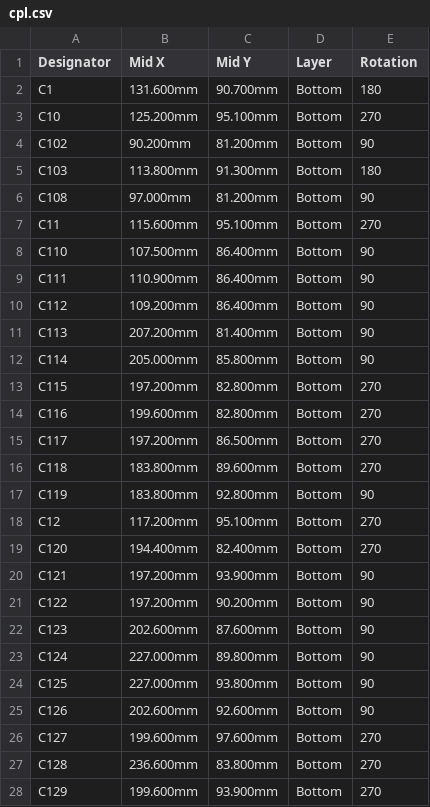
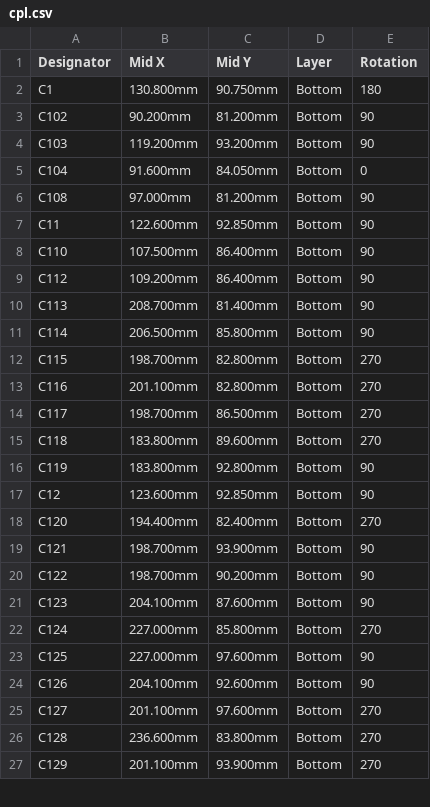
Before and after one commit to AndreaGiulianini/lira, a CSV file: production/1-pcb-jlcpcb/cpl.csv, drawn as a sheet; only a part is shown; the diff covers the shown part only.

```diff
--- a/production/1-pcb-jlcpcb/cpl.csv
+++ b/production/1-pcb-jlcpcb/cpl.csv
@@ -1,28 +1,27 @@
 Designator,Mid X,Mid Y,Layer,Rotation
-C1,131.600mm,90.700mm,Bottom,180
-C10,125.200mm,95.100mm,Bottom,270
+C1,130.800mm,90.750mm,Bottom,180
 C102,90.200mm,81.200mm,Bottom,90
-C103,113.800mm,91.300mm,Bottom,180
+C103,119.200mm,93.200mm,Bottom,90
+C104,91.600mm,84.050mm,Bottom,0
 C108,97.000mm,81.200mm,Bottom,90
-C11,115.600mm,95.100mm,Bottom,270
+C11,122.600mm,92.850mm,Bottom,90
 C110,107.500mm,86.400mm,Bottom,90
-C111,110.900mm,86.400mm,Bottom,90
 C112,109.200mm,86.400mm,Bottom,90
-C113,207.200mm,81.400mm,Bottom,90
-C114,205.000mm,85.800mm,Bottom,90
-C115,197.200mm,82.800mm,Bottom,270
-C116,199.600mm,82.800mm,Bottom,270
-C117,197.200mm,86.500mm,Bottom,270
+C113,208.700mm,81.400mm,Bottom,90
+C114,206.500mm,85.800mm,Bottom,90
+C115,198.700mm,82.800mm,Bottom,270
+C116,201.100mm,82.800mm,Bottom,270
+C117,198.700mm,86.500mm,Bottom,270
 C118,183.800mm,89.600mm,Bottom,270
 C119,183.800mm,92.800mm,Bottom,90
-C12,117.200mm,95.100mm,Bottom,270
+C12,123.600mm,92.850mm,Bottom,90
 C120,194.400mm,82.400mm,Bottom,270
-C121,197.200mm,93.900mm,Bottom,90
-C122,197.200mm,90.200mm,Bottom,90
-C123,202.600mm,87.600mm,Bottom,90
-C124,227.000mm,89.800mm,Bottom,90
-C125,227.000mm,93.800mm,Bottom,90
-C126,202.600mm,92.600mm,Bottom,90
-C127,199.600mm,97.600mm,Bottom,270
+C121,198.700mm,93.900mm,Bottom,90
+C122,198.700mm,90.200mm,Bottom,90
+C123,204.100mm,87.600mm,Bottom,90
+C124,227.000mm,85.800mm,Bottom,270
+C125,227.000mm,97.600mm,Bottom,90
+C126,204.100mm,92.600mm,Bottom,90
+C127,201.100mm,97.600mm,Bottom,270
 C128,236.600mm,83.800mm,Bottom,270
-C129,199.600mm,93.900mm,Bottom,270
+C129,201.100mm,93.900mm,Bottom,270
```
Also changed, not shown: 8 added rows, 5 removed rows and 57 edited cells elsewhere in this file, production/1-pcb-jlcpcb/bom.csv, 38 other files.
